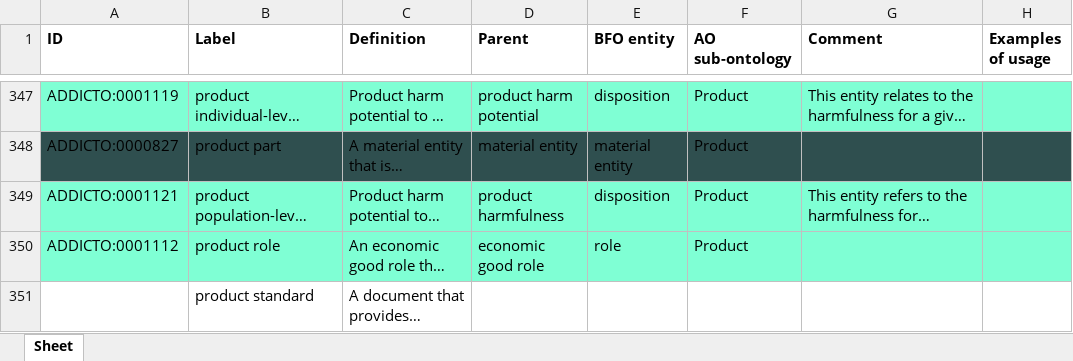
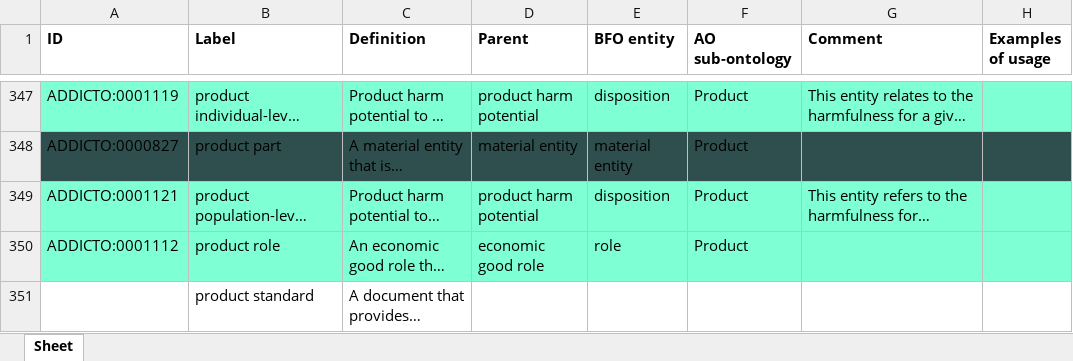
Before and after one commit to addicto-org/addiction-ontology, an Excel workbook: inputs/AddictO_Product_Defs.xlsx, sheet Sheet, drawn as a sheet; only a part is shown, gaps mark what is left out; long unchanged cells end in …; values as stored, in another font and other column widths than the file's, no borders; the diff names each change by its address in the sheet, - before the commit and + after, or states it on an @@ line.

Commit message:
Updating AddictO_Product_Defs.xlsx

```diff
--- a/inputs/AddictO_Product_Defs.xlsx (sheet Sheet)
+++ b/inputs/AddictO_Product_Defs.xlsx (sheet Sheet)
-D349 (Parent): product harmfulness
+D349 (Parent): product harm potential
```
